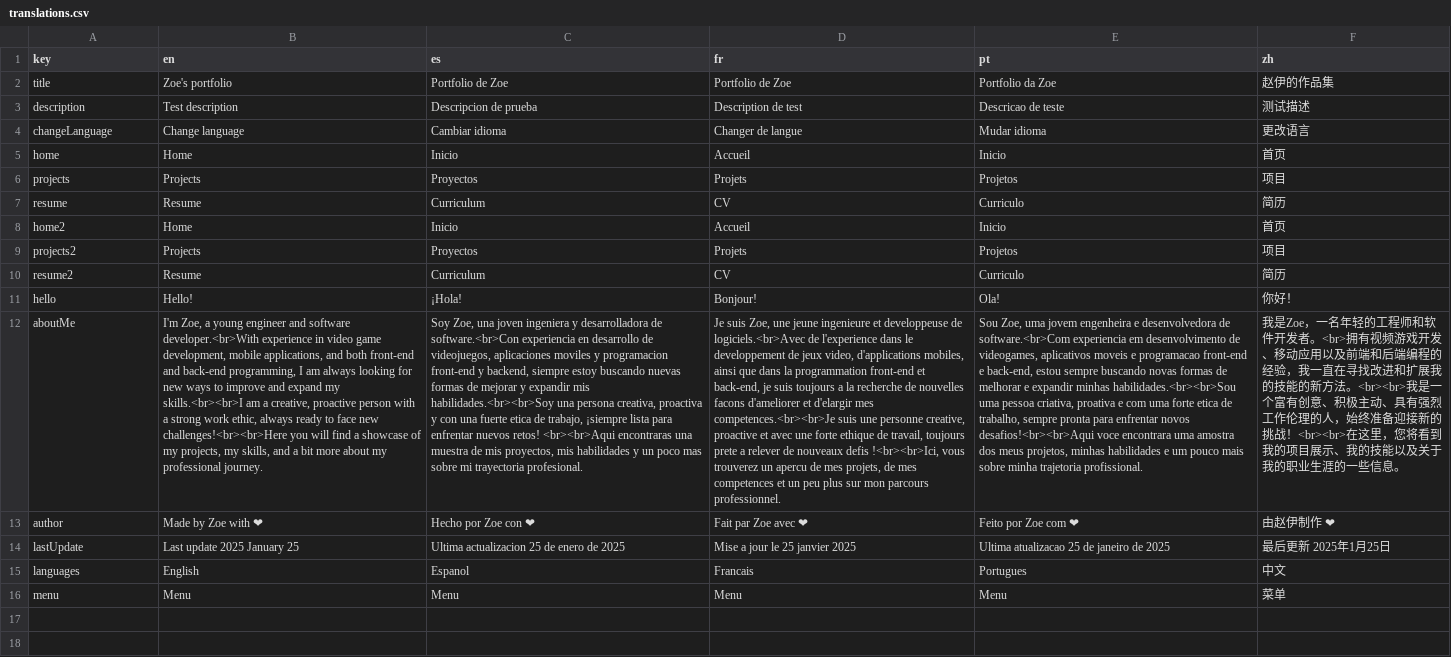
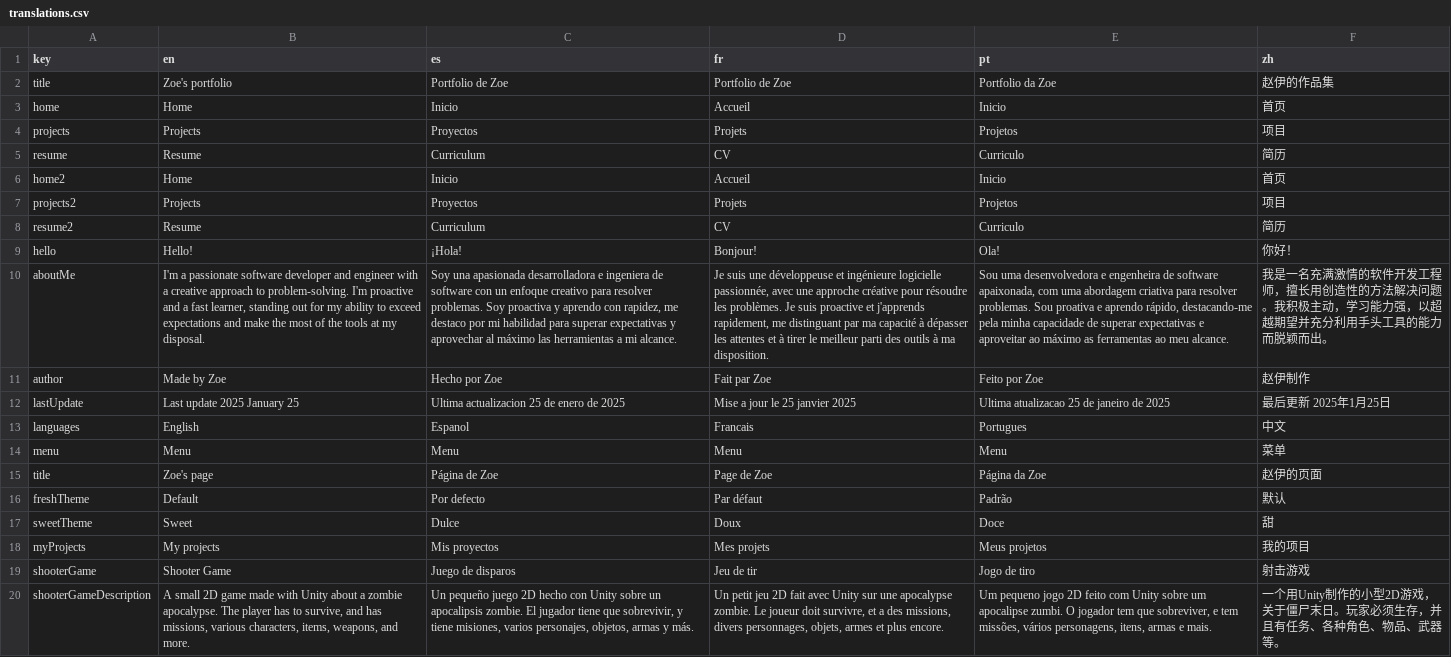
Before and after one commit to zoe494/zoe494.github.io, a CSV file: translations.csv, drawn as a sheet; removed rows and columns are numbered as before the commit, all else as after; the diff names each change by its address in the sheet, - before the commit and + after, or states it on an @@ line.

Commit message:
Added themes

```diff
--- a/translations.csv
+++ b/translations.csv
-row 3: description | Test description | Descripcion de prueba | Description de test | Descricao de teste | 测试描述
-row 4: changeLanguage | Change language | Cambiar idioma | Changer de langue | Mudar idioma | 更改语言
-B10 (en): I'm Zoe, a young engineer and software developer.<br>With experience in video game development, mobile applications, and both front-end and back-end programming, I am always looking for new ways to improve and expand my skills.<br><br>I am a creative, proactive person with a strong work ethic, always ready to face new challenges!<br><br>Here you will find a showcase of my projects, my skills, and a bit more about my professional journey.
+B10 (en): I'm a passionate software developer and engineer with a creative approach to problem-solving. I'm proactive and a fast learner, standing out for my ability to exceed expectations and make the most of the tools at my disposal.
-C10 (es): Soy Zoe, una joven ingeniera y desarrolladora de software.<br>Con experiencia en desarrollo de videojuegos, aplicaciones moviles y programacion front-end y backend, siempre estoy buscando nuevas formas de mejorar y expandir mis habilidades.<br><br>Soy una persona creativa, proactiva y con una fuerte etica de trabajo, ¡siempre lista para enfrentar nuevos retos! <br><br>Aqui encontraras una muestra de mis proyectos, mis habilidades y un poco mas sobre mi trayectoria profesional.
+C10 (es): Soy una apasionada desarrolladora e ingeniera de software con un enfoque creativo para resolver problemas. Soy proactiva y aprendo con rapidez, me destaco por mi habilidad para superar expectativas y aprovechar al máximo las herramientas a mi alcance.
-D10 (fr): Je suis Zoe, une jeune ingenieure et developpeuse de logiciels.<br>Avec de l'experience dans le developpement de jeux video, d'applications mobiles, ainsi que dans la programmation front-end et back-end, je suis toujours a la recherche de nouvelles facons d'ameliorer et d'elargir mes competences.<br><br>Je suis une personne creative, proactive et avec une forte ethique de travail, toujours prete a relever de nouveaux defis !<br><br>Ici, vous trouverez un apercu de mes projets, de mes competences et un peu plus sur mon parcours professionnel.
+D10 (fr): Je suis une développeuse et ingénieure logicielle passionnée, avec une approche créative pour résoudre les problèmes. Je suis proactive et j'apprends rapidement, me distinguant par ma capacité à dépasser les attentes et à tirer le meilleur parti des outils à ma disposition.
-E10 (pt): Sou Zoe, uma jovem engenheira e desenvolvedora de software.<br>Com experiencia em desenvolvimento de videogames, aplicativos moveis e programacao front-end e back-end, estou sempre buscando novas formas de melhorar e expandir minhas habilidades.<br><br>Sou uma pessoa criativa, proativa e com uma forte etica de trabalho, sempre pronta para enfrentar novos desafios!<br><br>Aqui voce encontrara uma amostra dos meus projetos, minhas habilidades e um pouco mais sobre minha trajetoria profissional.
+E10 (pt): Sou uma desenvolvedora e engenheira de software apaixonada, com uma abordagem criativa para resolver problemas. Sou proativa e aprendo rápido, destacando-me pela minha capacidade de superar expectativas e aproveitar ao máximo as ferramentas ao meu alcance.
-F10 (zh): 我是Zoe，一名年轻的工程师和软件开发者。<br>拥有视频游戏开发、移动应用以及前端和后端编程的经验，我一直在寻找改进和扩展我的技能的新方法。<br><br>我是一个富有创意、积极主动、具有强烈工作伦理的人，始终准备迎接新的挑战！<br><br>在这里，您将看到我的项目展示、我的技能以及关于我的职业生涯的一些信息。
+F10 (zh): 我是一名充满激情的软件开发工程师，擅长用创造性的方法解决问题。我积极主动，学习能力强，以超越期望并充分利用手头工具的能力而脱颖而出。
-B11 (en): Made by Zoe with ❤
+B11 (en): Made by Zoe
-C11 (es): Hecho por Zoe con ❤
+C11 (es): Hecho por Zoe
-D11 (fr): Fait par Zoe avec ❤
+D11 (fr): Fait par Zoe
-E11 (pt): Feito por Zoe com ❤
+E11 (pt): Feito por Zoe
-F11 (zh): 由赵伊制作 ❤
+F11 (zh): 赵伊制作
+row 15: title | Zoe's page | Página de Zoe | Page de Zoe | Página da Zoe | 赵伊的页面
+row 16: freshTheme | Default | Por defecto | Par défaut | Padrão | 默认
+row 17: sweetTheme | Sweet | Dulce | Doux | Doce | 甜
+row 18: myProjects | My projects | Mis proyectos | Mes projets | Meus projetos | 我的项目
+row 19: shooterGame | Shooter Game | Juego de disparos | Jeu de tir | Jogo de tiro | 射击游戏
+row 20: shooterGameDescription | A small 2D game made with Unity about a zombie apocalypse. The player has to survive, and has missions, various characters, items, weapons, and more. | Un pequeño juego 2D hecho con Unity sobre un apocalipsis zombie. El jugador tiene que sobrevivir, y tiene misiones, varios personajes, objetos, armas y más. | Un petit jeu 2D fait avec Unity sur une apocalypse zombie. Le joueur doit survivre, et a des missions, divers personnages, objets, armes et plus encore. | Um pequeno jogo 2D feito com Unity sobre um apocalipse zumbi. O jogador tem que sobreviver, e tem missões, vários personagens, itens, armas e mais. | 一个用Unity制作的小型2D游戏，关于僵尸末日。玩家必须生存，并且有任务、各种角色、物品、武器等。
```
Also changed, not shown: 20 other files.
